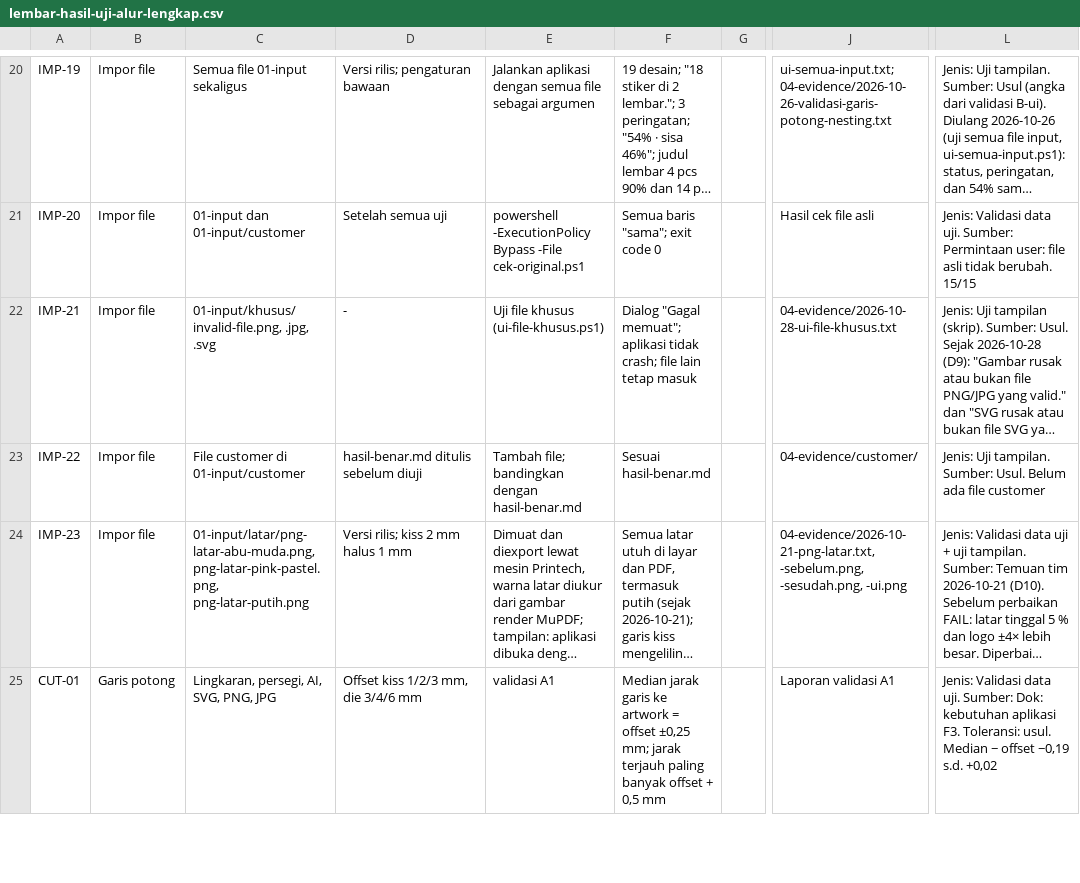
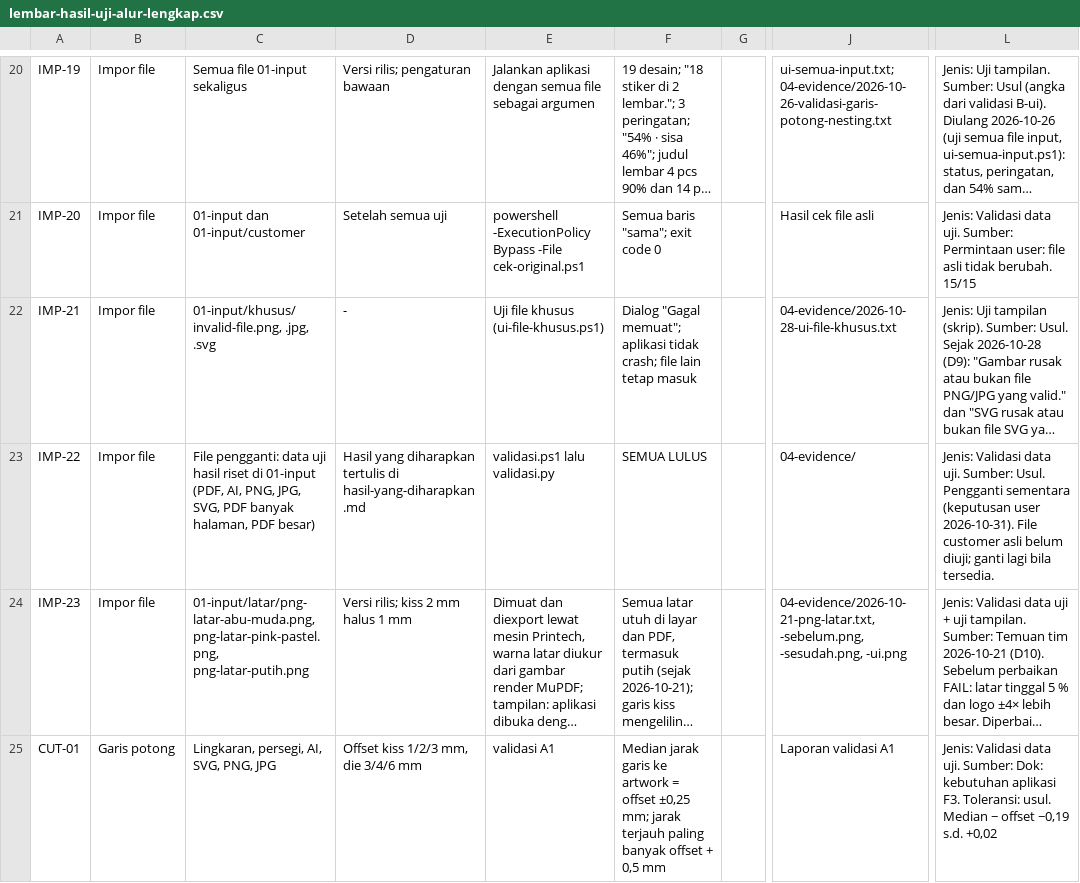
Before and after one commit to kntg/Layout-and-Editing-Software, a CSV file: docs/pengujian/lembar-hasil-uji-alur-lengkap.csv, drawn as a sheet; only a part is shown, gaps mark what is left out; long unchanged cells end in …; the diff names each change by its address in the sheet, - before the commit and + after, or states it on an @@ line.

Commit message:
Export SVG tanpa mode alamat file; tingkat dampak disetujui; IMP-22 memakai data uji pengganti
- Export SVG: hapus mode alamat file (embedArtwork: false) yang tidak
  dipakai di menu mana pun; sekarang hanya menempel gambar.
- Uji alur lengkap: definisi tingkat dampak (Blocker, Mayor, Minor)
  disetujui; IMP-22 memakai data uji hasil riset di 01-input sebagai
  pengganti sementara file customer asli.

```diff
--- a/docs/pengujian/lembar-hasil-uji-alur-lengkap.csv
+++ b/docs/pengujian/lembar-hasil-uji-alur-lengkap.csv
-C23: File customer di 01-input/customer
+C23: File pengganti: data uji hasil riset di 01-input (PDF, AI, PNG, JPG, SVG, PDF banyak halaman, PDF besar)
-D23: hasil-benar.md ditulis sebelum diuji
+D23: Hasil yang diharapkan tertulis di hasil-yang-diharapkan.md
-E23: Tambah file; bandingkan dengan hasil-benar.md
+E23: validasi.ps1 lalu validasi.py
-F23: Sesuai hasil-benar.md
+F23: SEMUA LULUS
-J23: 04-evidence/customer/
+J23: 04-evidence/
-L23: Jenis: Uji tampilan. Sumber: Usul. Belum ada file customer
+L23: Jenis: Validasi data uji. Sumber: Usul. Pengganti sementara (keputusan user 2026-10-31). File customer asli belum diuji; ganti lagi bila tersedia.
```
Also changed, not shown: 5 other files.
